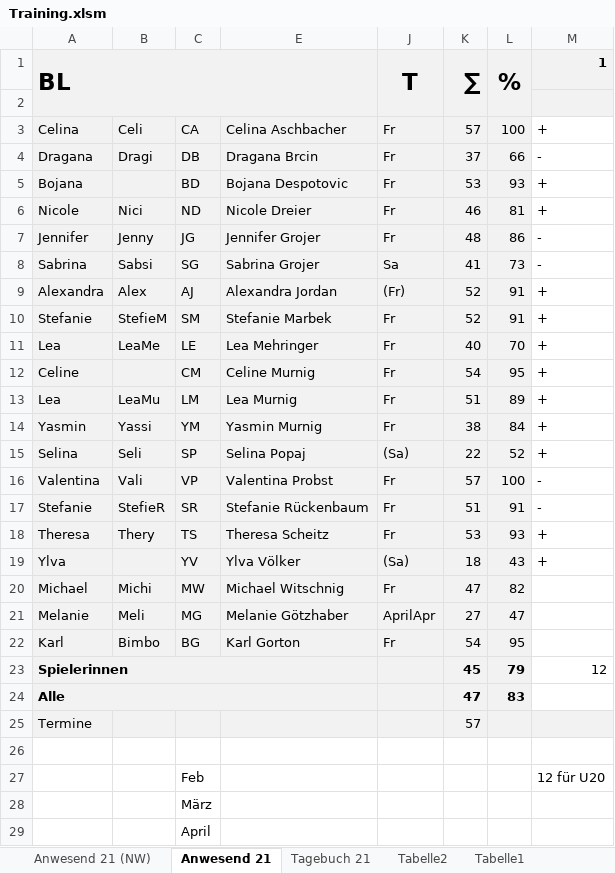
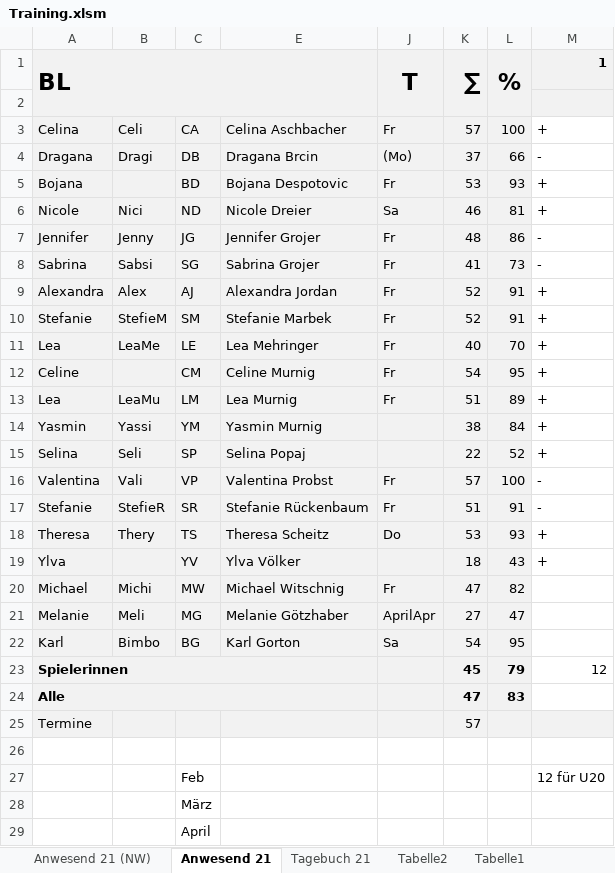
Before and after one commit to volleybase/brueckl-hotvolleys-source, an Excel workbook: _work/presence/excel/Training.xlsm, sheet Anwesend 21, drawn as a sheet; only a part is shown; values as stored, in another font and other column widths than the file's, no borders; charts and pictures not drawn; the diff names each change by its address in the sheet, - before the commit and + after, or states it on an @@ line.

```diff
--- a/_work/presence/excel/Training.xlsm (sheet Anwesend 21)
+++ b/_work/presence/excel/Training.xlsm (sheet Anwesend 21)
-J4: Fr
+J4: (Mo)
-J6: Fr
+J6: Sa
-J8: Sa
+J8: Fr
-J9: (Fr)
+J9: Fr
-J14: Fr
+J14: (empty)
-J15: (Sa)
+J15: (empty)
-J18: Fr
+J18: Do
-J19: (Sa)
+J19: (empty)
-J22: Fr
+J22: Sa
```
Also changed, not shown: sheet Anwesend 21 (NW), 6 other files.
